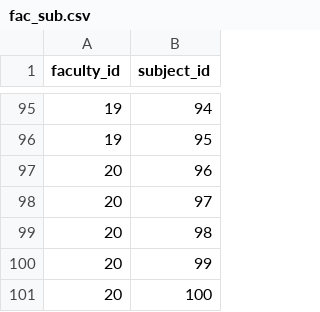
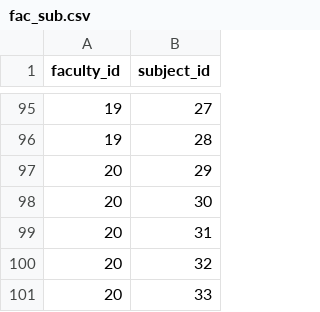
Before and after one commit to zTsugumi/BMSTU_Practice_3thCourse, a CSV file: fac_sub.csv, drawn as a sheet; only a part is shown, gaps mark what is left out; the diff covers the shown part only.

```diff
--- a/fac_sub.csv
+++ b/fac_sub.csv
@@ -95,7 +95,7 @@ faculty_id, subject_id
-19,94
-19,95
-20,96
-20,97
-20,98
-20,99
-20,100
+19,27
+19,28
+20,29
+20,30
+20,31
+20,32
+20,33
```
Also changed, not shown: 27 edited cells elsewhere in this file.
